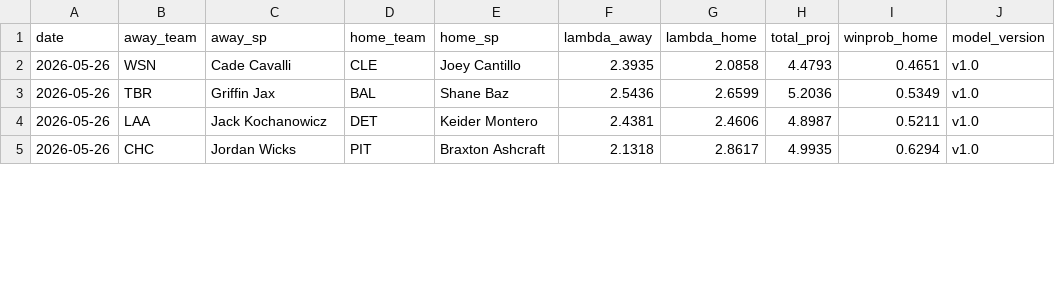
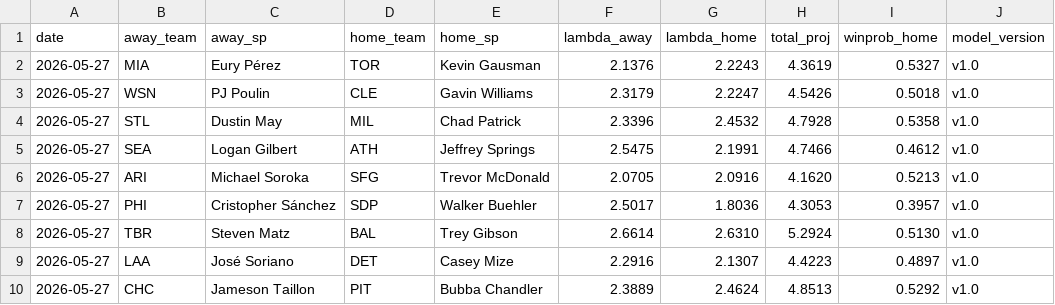
Before and after one commit to ClutchSheets/mlb-f5-forecaster, a CSV file: daily_forecast.csv, drawn as a sheet; only a part is shown; the diff covers the shown part only.

Commit message:
forecast push

```diff
--- a/daily_forecast.csv
+++ b/daily_forecast.csv
@@ -1,5 +1,10 @@
 date,away_team,away_sp,home_team,home_sp,lambda_away,lambda_home,total_proj,winprob_home,model_version
-2026-05-26,WSN,Cade Cavalli,CLE,Joey Cantillo,2.3935,2.0858,4.4793,0.4651,v1.0
-2026-05-26,TBR,Griffin Jax,BAL,Shane Baz,2.5436,2.6599,5.2036,0.5349,v1.0
-2026-05-26,LAA,Jack Kochanowicz,DET,Keider Montero,2.4381,2.4606,4.8987,0.5211,v1.0
-2026-05-26,CHC,Jordan Wicks,PIT,Braxton Ashcraft,2.1318,2.8617,4.9935,0.6294,v1.0
+2026-05-27,MIA,Eury Pérez,TOR,Kevin Gausman,2.1376,2.2243,4.3619,0.5327,v1.0
+2026-05-27,WSN,PJ Poulin,CLE,Gavin Williams,2.3179,2.2247,4.5426,0.5018,v1.0
+2026-05-27,STL,Dustin May,MIL,Chad Patrick,2.3396,2.4532,4.7928,0.5358,v1.0
+2026-05-27,SEA,Logan Gilbert,ATH,Jeffrey Springs,2.5475,2.1991,4.7466,0.4612,v1.0
+2026-05-27,ARI,Michael Soroka,SFG,Trevor McDonald,2.0705,2.0916,4.1620,0.5213,v1.0
+2026-05-27,PHI,Cristopher Sánchez,SDP,Walker Buehler,2.5017,1.8036,4.3053,0.3957,v1.0
+2026-05-27,TBR,Steven Matz,BAL,Trey Gibson,2.6614,2.6310,5.2924,0.5130,v1.0
+2026-05-27,LAA,José Soriano,DET,Casey Mize,2.2916,2.1307,4.4223,0.4897,v1.0
+2026-05-27,CHC,Jameson Taillon,PIT,Bubba Chandler,2.3889,2.4624,4.8513,0.5292,v1.0
```
Also changed, not shown: 5 removed rows and 42 edited cells elsewhere in this file, 2 other files.
